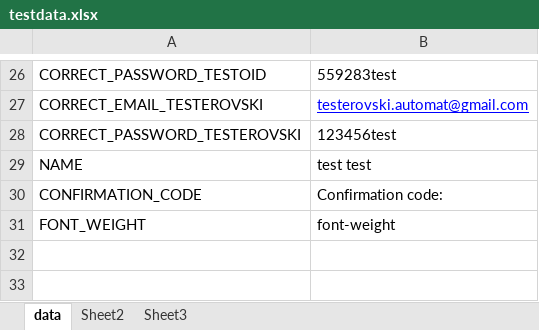
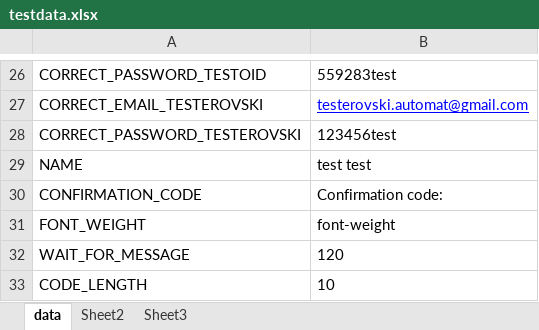
Before and after one commit to medwezhatinka/TestingMail, an Excel workbook: testdata.xlsx, sheet data, drawn as a sheet; only a part is shown, gaps mark what is left out; values as stored, in another font and other column widths than the file's, no borders; the diff names each change by its address in the sheet, - before the commit and + after, or states it on an @@ line.

```diff
--- a/testdata.xlsx (sheet data)
+++ b/testdata.xlsx (sheet data)
+row 32: WAIT_FOR_MESSAGE | 120
+row 33: CODE_LENGTH | 10
```
Also changed, not shown: 18 other files.
